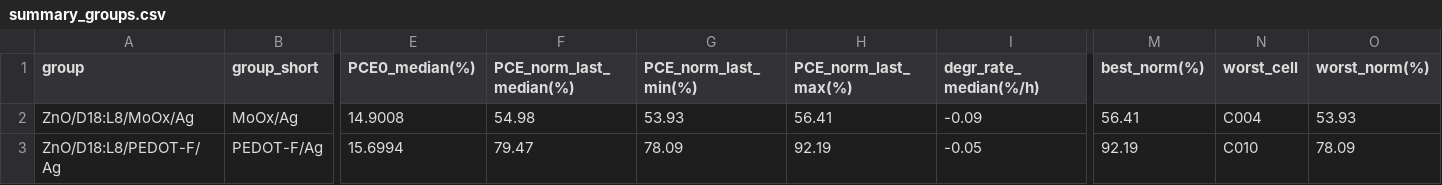
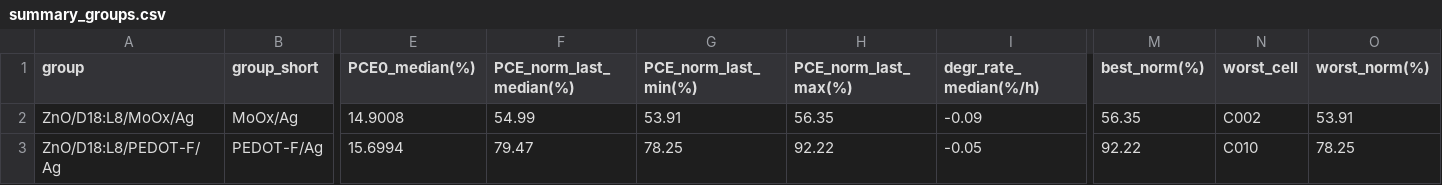
Before and after one commit to littleBlack2003/stabilty-data, a CSV file: docs/summary_groups.csv, drawn as a sheet; only a part is shown, gaps mark what is left out; the diff names each change by its address in the sheet, - before the commit and + after, or states it on an @@ line.

```diff
--- a/docs/summary_groups.csv
+++ b/docs/summary_groups.csv
-F2 (PCE_norm_last_median(%)): 54.98
+F2 (PCE_norm_last_median(%)): 54.99
-G2 (PCE_norm_last_min(%)): 53.93
+G2 (PCE_norm_last_min(%)): 53.91
-H2 (PCE_norm_last_max(%)): 56.41
+H2 (PCE_norm_last_max(%)): 56.35
-M2 (best_norm(%)): 56.41
+M2 (best_norm(%)): 56.35
-N2 (worst_cell): C004
+N2 (worst_cell): C002
-O2 (worst_norm(%)): 53.93
+O2 (worst_norm(%)): 53.91
-G3 (PCE_norm_last_min(%)): 78.09
+G3 (PCE_norm_last_min(%)): 78.25
-H3 (PCE_norm_last_max(%)): 92.19
+H3 (PCE_norm_last_max(%)): 92.22
-M3 (best_norm(%)): 92.19
+M3 (best_norm(%)): 92.22
-O3 (worst_norm(%)): 78.09
+O3 (worst_norm(%)): 78.25
```
Also changed, not shown: indoor/aligned_group_mean.csv, indoor/rounds.csv, 14 other files.
